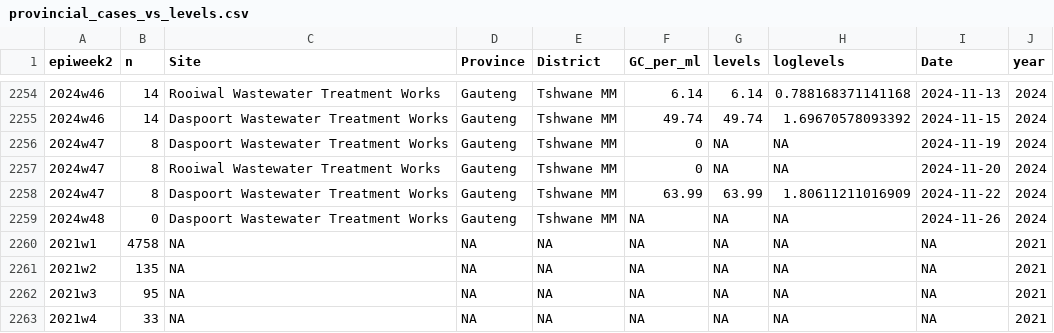
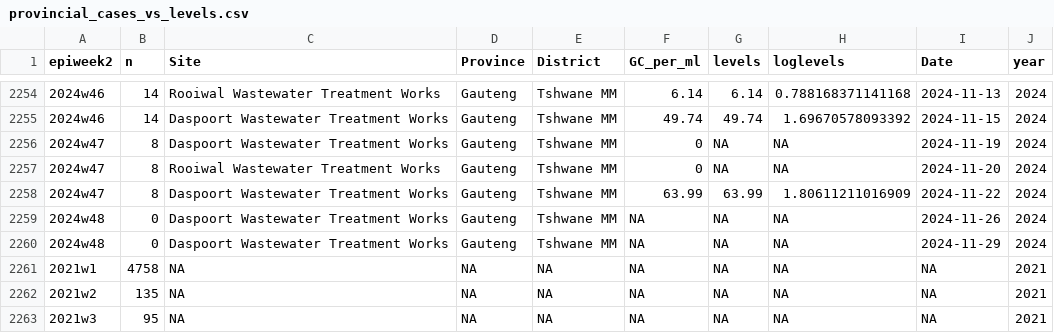
Before and after one commit to NICD-Wastewater-Genomics/NICD-Dash-Data, a CSV file: provincial_cases_vs_levels.csv, drawn as a sheet; only a part is shown, gaps mark what is left out; the shorter side is filled out with more unchanged rows.

Commit message:
Quantitative data update

```diff
--- a/provincial_cases_vs_levels.csv
+++ b/provincial_cases_vs_levels.csv
@@ -2259,2 +2259,3 @@
 "2024w48",0,"Daspoort Wastewater Treatment Works","Gauteng","Tshwane MM",NA,NA,NA,2024-11-26,2024
+"2024w48",0,"Daspoort Wastewater Treatment Works","Gauteng","Tshwane MM",NA,NA,NA,2024-11-29,2024
 "2021w1",4758,NA,NA,NA,NA,NA,NA,NA,2021
```
Also changed, not shown: rsa_cases_vs_levels.csv.
